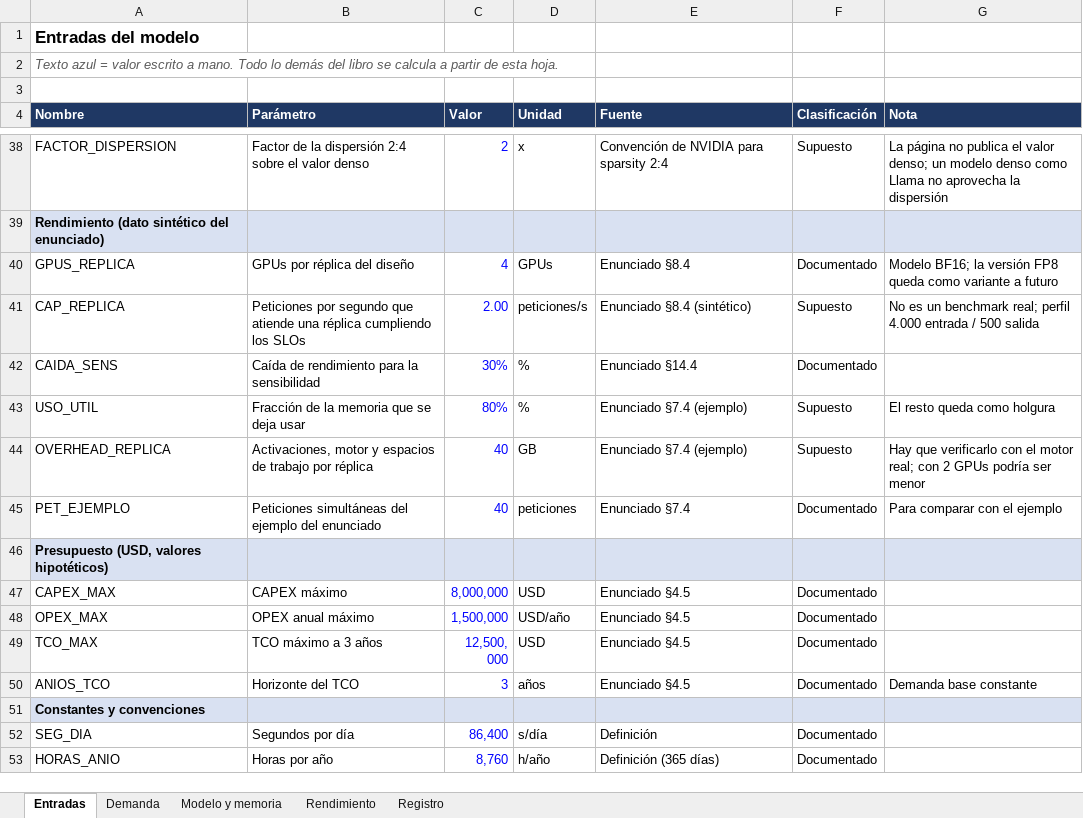
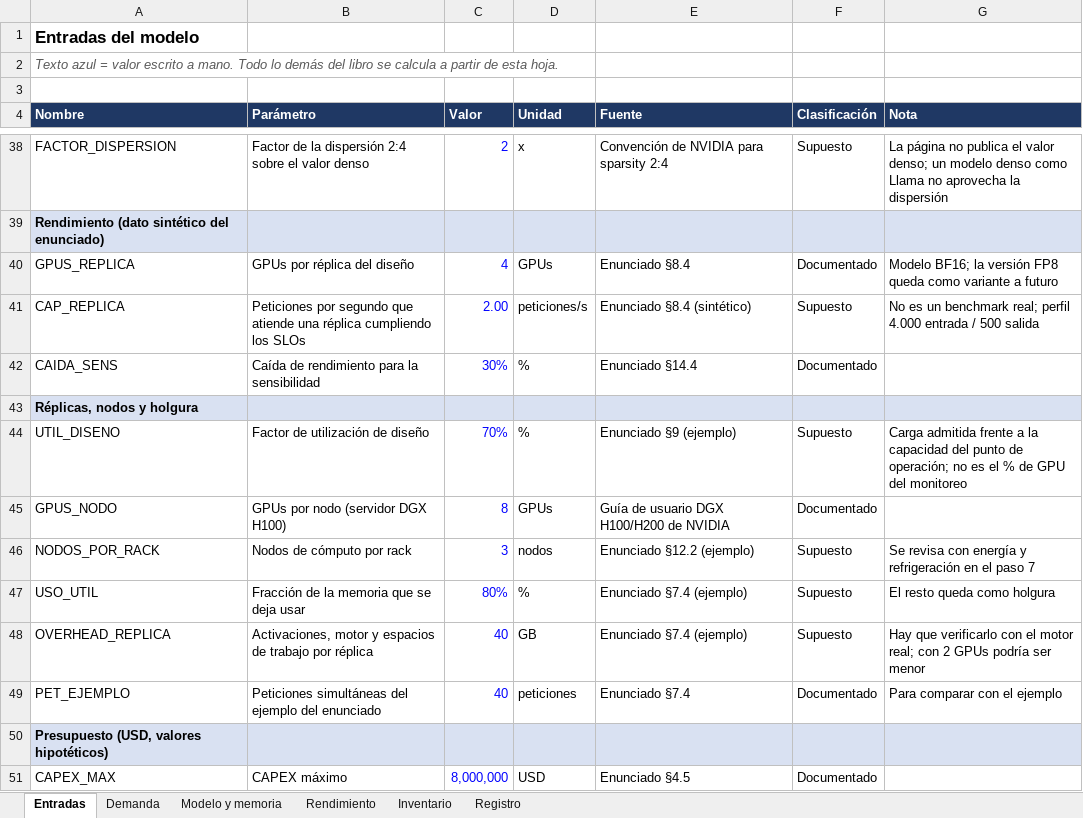
Before and after one commit to bricenojuliana/AYGO-LLM-Service-Design, an Excel workbook: modelo/modelo_calculo.xlsx, sheet Entradas, drawn as a sheet; only a part is shown, gaps mark what is left out; the shorter side is filled out with more unchanged rows; values as stored, in another font and other column widths than the file's, no borders; the diff names each change by its address in the sheet, - before the commit and + after, or states it on an @@ line.

```diff
--- a/modelo/modelo_calculo.xlsx (sheet Entradas)
+++ b/modelo/modelo_calculo.xlsx (sheet Entradas)
+sheet tab: Inventario
+row 43: Réplicas, nodos y holgura
+row 44: UTIL_DISENO | Factor de utilización de diseño | 70% | % | Enunciado §9 (ejemplo) | Supuesto | Carga admitida frente a la capacidad del punto de operación; no es el % de GPU del monitoreo
+row 45: GPUS_NODO | GPUs por nodo (servidor DGX H100) | 8 | GPUs | Guía de usuario DGX H100/H200 de NVIDIA | Documentado
+row 46: NODOS_POR_RACK | Nodos de cómputo por rack | 3 | nodos | Enunciado §12.2 (ejemplo) | Supuesto | Se revisa con energía y refrigeración en el paso 7
```
Also changed, not shown: sheet Registro, 3 other files.
